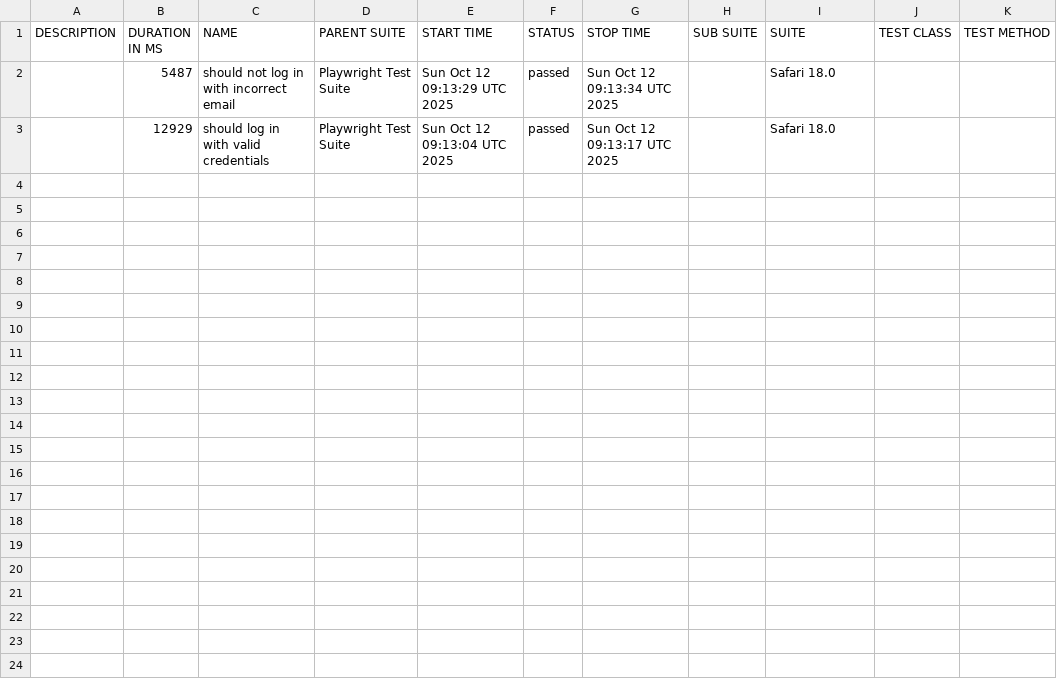
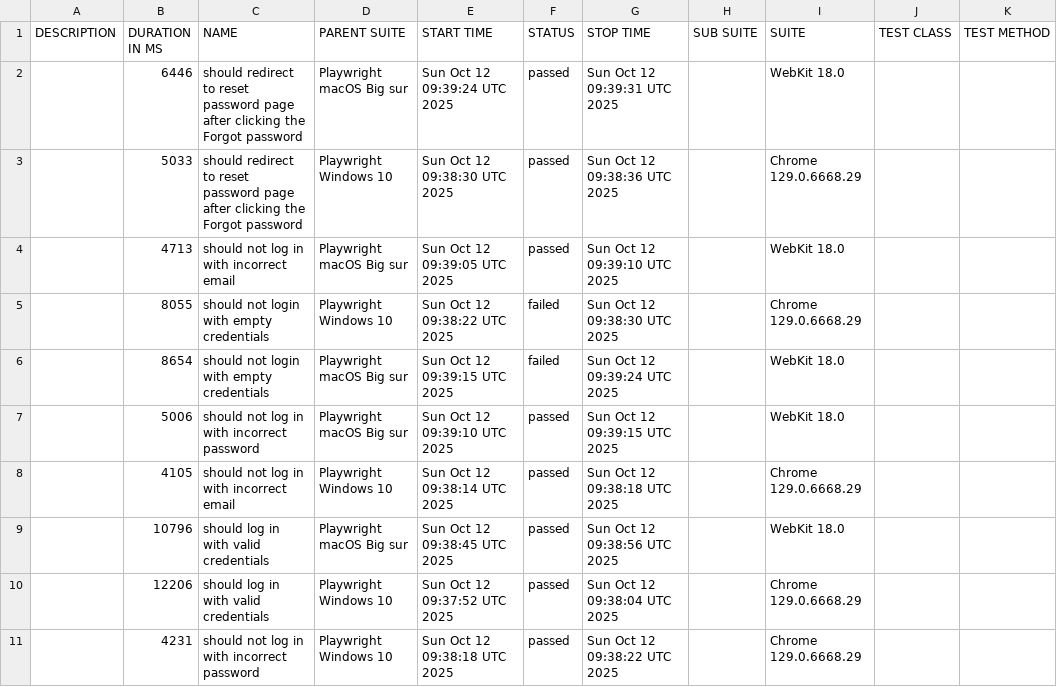
Before and after one commit to netgitqa/QAAssessmentAppService, a CSV file: data/suites.csv, drawn as a sheet.

```diff
--- a/data/suites.csv
+++ b/data/suites.csv
@@ -1,3 +1,11 @@
 "DESCRIPTION","DURATION IN MS","NAME","PARENT SUITE","START TIME","STATUS","STOP TIME","SUB SUITE","SUITE","TEST CLASS","TEST METHOD"
-"","5487","should not log in with incorrect email","Playwright Test Suite","Sun Oct 12 09:13:29 UTC 2025","passed","Sun Oct 12 09:13:34 UTC 2025","","Safari 18.0","",""
-"","12929","should log in with valid credentials","Playwright Test Suite","Sun Oct 12 09:13:04 UTC 2025","passed","Sun Oct 12 09:13:17 UTC 2025","","Safari 18.0","",""
+"","6446","should redirect to reset password page after clicking the Forgot password","Playwright macOS Big sur","Sun Oct 12 09:39:24 UTC 2025","passed","Sun Oct 12 09:39:31 UTC 2025","","WebKit 18.0","",""
+"","5033","should redirect to reset password page after clicking the Forgot password","Playwright Windows 10","Sun Oct 12 09:38:30 UTC 2025","passed","Sun Oct 12 09:38:36 UTC 2025","","Chrome 129.0.6668.29","",""
+"","4713","should not log in with incorrect email","Playwright macOS Big sur","Sun Oct 12 09:39:05 UTC 2025","passed","Sun Oct 12 09:39:10 UTC 2025","","WebKit 18.0","",""
+"","8055","should not login with empty credentials","Playwright Windows 10","Sun Oct 12 09:38:22 UTC 2025","failed","Sun Oct 12 09:38:30 UTC 2025","","Chrome 129.0.6668.29","",""
+"","8654","should not login with empty credentials","Playwright macOS Big sur","Sun Oct 12 09:39:15 UTC 2025","failed","Sun Oct 12 09:39:24 UTC 2025","","WebKit 18.0","",""
+"","5006","should not log in with incorrect password","Playwright macOS Big sur","Sun Oct 12 09:39:10 UTC 2025","passed","Sun Oct 12 09:39:15 UTC 2025","","WebKit 18.0","",""
+"","4105","should not log in with incorrect email","Playwright Windows 10","Sun Oct 12 09:38:14 UTC 2025","passed","Sun Oct 12 09:38:18 UTC 2025","","Chrome 129.0.6668.29","",""
+"","10796","should log in with valid credentials","Playwright macOS Big sur","Sun Oct 12 09:38:45 UTC 2025","passed","Sun Oct 12 09:38:56 UTC 2025","","WebKit 18.0","",""
+"","12206","should log in with valid credentials","Playwright Windows 10","Sun Oct 12 09:37:52 UTC 2025","passed","Sun Oct 12 09:38:04 UTC 2025","","Chrome 129.0.6668.29","",""
+"","4231","should not log in with incorrect password","Playwright Windows 10","Sun Oct 12 09:38:18 UTC 2025","passed","Sun Oct 12 09:38:22 UTC 2025","","Chrome 129.0.6668.29","",""
```
Also changed, not shown: 50 other files.
